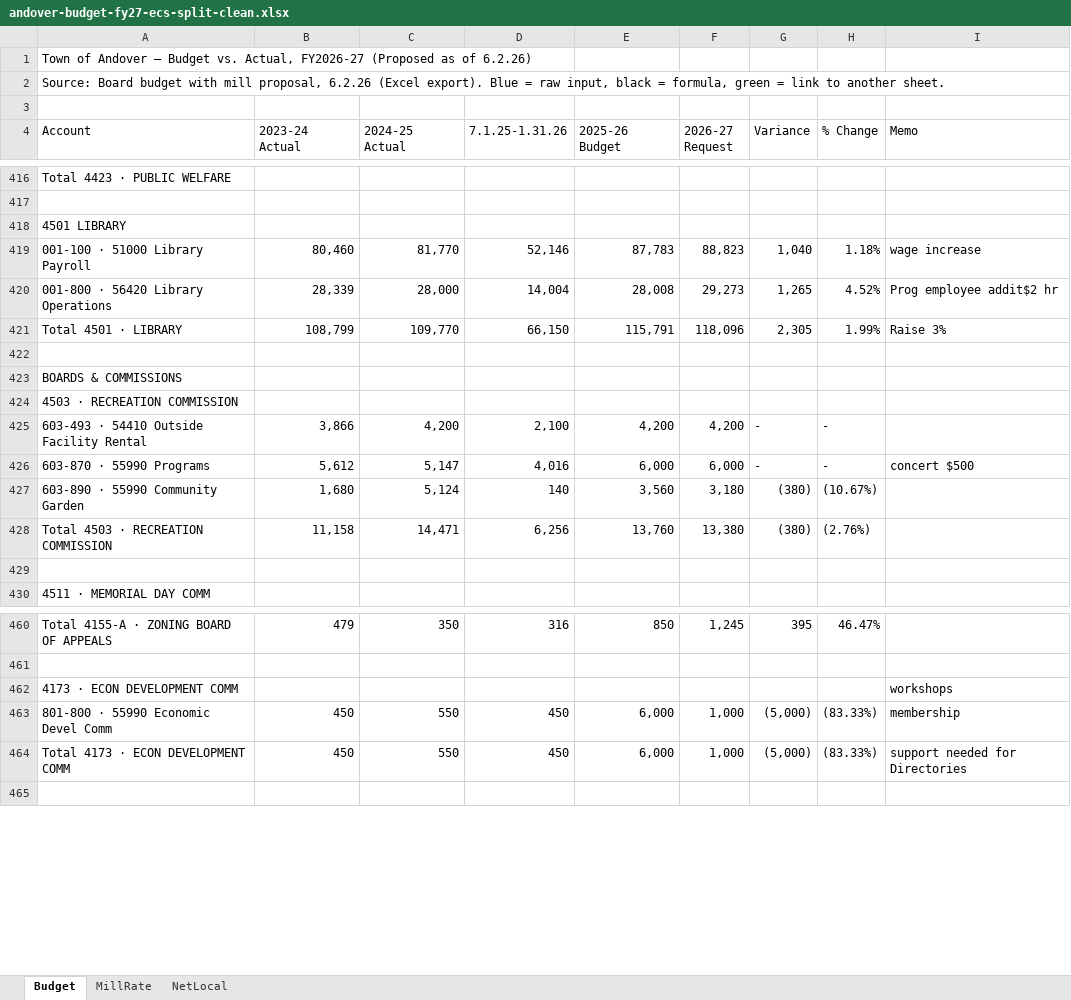
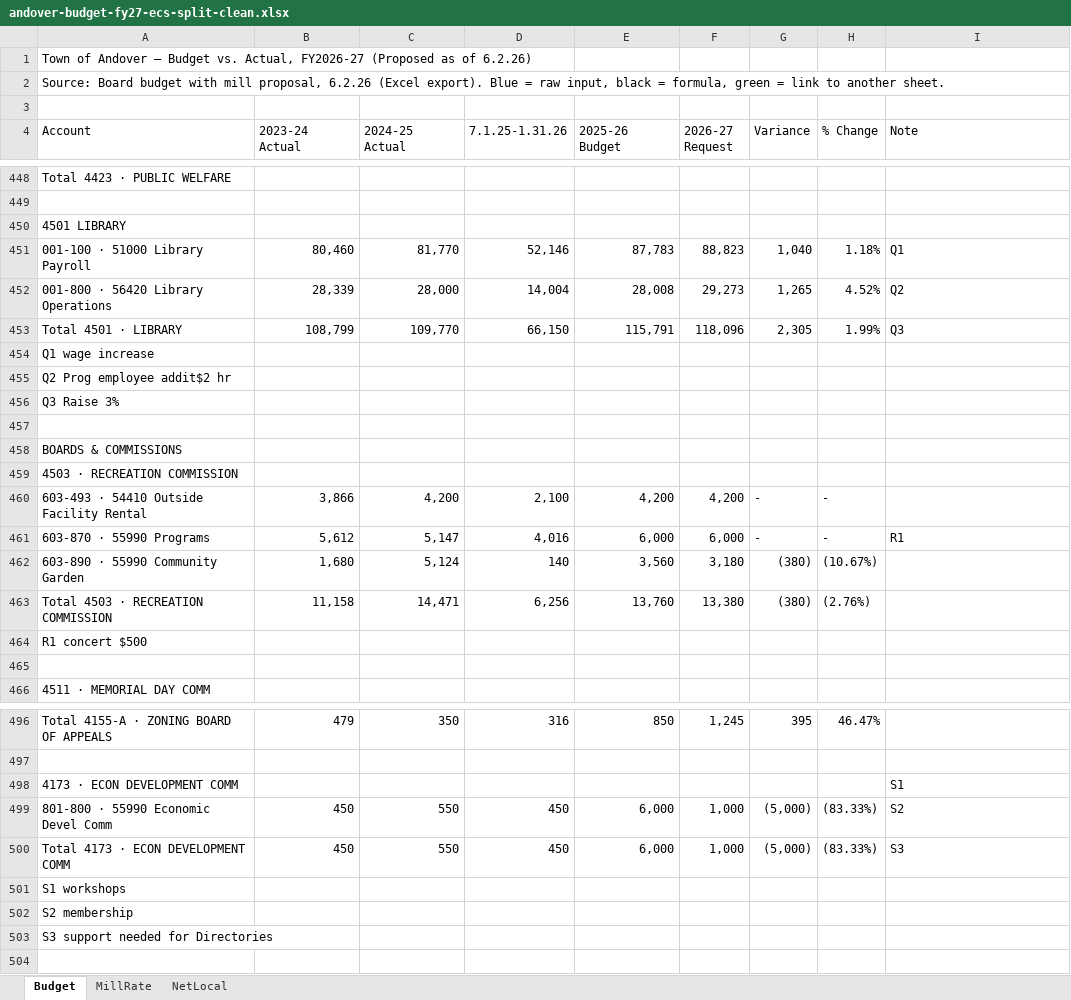
Before and after one commit to CrossEye/andoverct.info, an Excel workbook: private/subsections/ecs-allocation/andover-budget-fy27-ecs-split-clean.xlsx, sheet Budget, drawn as a sheet; only a part is shown, gaps mark what is left out; values as stored, in another font and other column widths than the file's, no cell formats; addresses are those after the commit; the diff covers the shown part only; the diff names each change by its address in the sheet, - before the commit and + after, or states it on an @@ line.

Commit message:
Restyle the ECS model workbook for print
Move every memo into keyed footnotes beneath its block (A1, A2 ... per block), leaving only the key in a narrow Note column; shift formulas, page breaks and row heights to match. Drop the one-sided Net Local block from MillRate (NetLocal carries the symmetric version). Italicise and indent the less/plus labels, fix the clipped header rows on the Taxation sheet, set US Letter landscape with page footers, and recalculate through LibreOffice so every formula carries a cached value. The restyle and verification scripts live in _notes/, which never deploys.

```diff
--- a/private/subsections/ecs-allocation/andover-budget-fy27-ecs-split-clean.xlsx (sheet Budget)
+++ b/private/subsections/ecs-allocation/andover-budget-fy27-ecs-split-clean.xlsx (sheet Budget)
-I4: Memo
+I4: Note
-I451 (Note): wage increase
+I451 (Note): Q1
-I452 (Note): Prog employee addit$2 hr
+I452 (Note): Q2
-I453 (Note): Raise 3%
+I453 (Note): Q3
+row 454: Q1 wage increase
+row 455: Q2 Prog employee addit$2 hr
+row 456: Q3 Raise 3%
-I461 (Note): concert $500
+I461 (Note): R1
+row 464: R1 concert $500
-I498 (Note): workshops
+I498 (Note): S1
-I499 (Note): membership
+I499 (Note): S2
-I500 (Note): support needed for Directories
+I500 (Note): S3
+row 501: S1 workshops
+row 502: S2 membership
+row 503: S3 support needed for Directories
```
Also changed, not shown: 36 added rows and 39 edited cells elsewhere in this sheet, sheet MillRate, sheet NetLocal, cell formats, formulas that keep their value, 4 other files.
